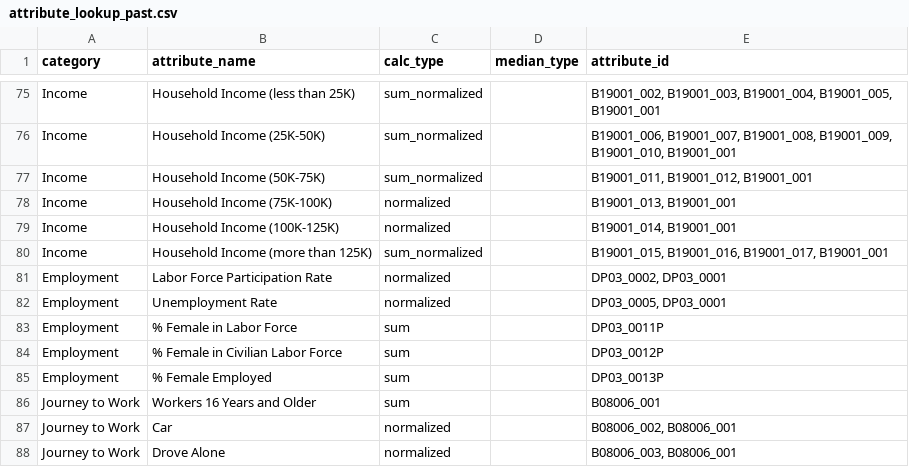
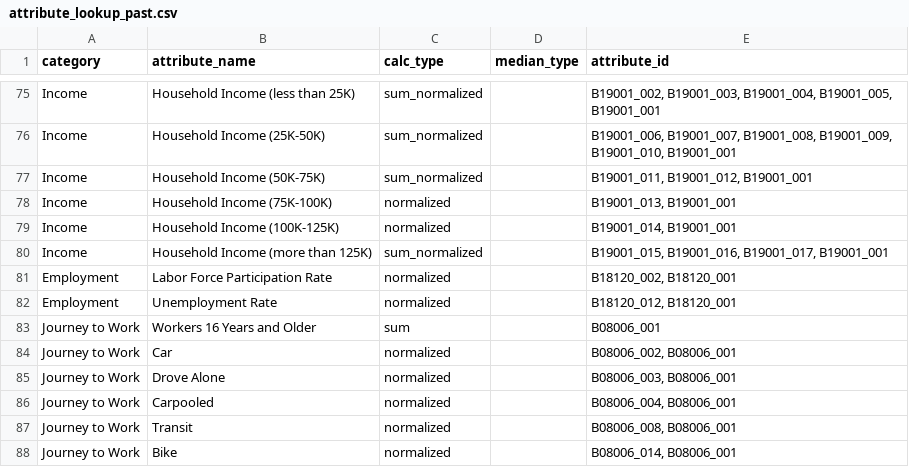
Before and after one commit to sfcpc/san-francisco-neighborhood-profiles, a CSV file: lookup_tables/attribute_lookup_past.csv, drawn as a sheet; only a part is shown, gaps mark what is left out; the shorter side is filled out with more unchanged rows.

Commit message:
Update attribute_lookup_past.csv

```diff
--- a/lookup_tables/attribute_lookup_past.csv
+++ b/lookup_tables/attribute_lookup_past.csv
@@ -80,7 +80,4 @@ Income,Household Income (100K-125K),normalized,,"B19001_014, B19001_001"
 Income,Household Income (more than 125K),sum_normalized,,"B19001_015, B19001_016, B19001_017, B19001_001"
-Employment,Labor Force Participation Rate,normalized,,"DP03_0002, DP03_0001"
-Employment,Unemployment Rate,normalized,,"DP03_0005, DP03_0001"
-Employment,% Female in Labor Force,sum,,DP03_0011P
-Employment,% Female in Civilian Labor Force,sum,,DP03_0012P
-Employment,% Female Employed,sum,,DP03_0013P
+Employment,Labor Force Participation Rate,normalized,,"B18120_002, B18120_001"
+Employment,Unemployment Rate,normalized,,"B18120_012, B18120_001"
 Journey to Work,Workers 16 Years and Older,sum,,B08006_001
```
